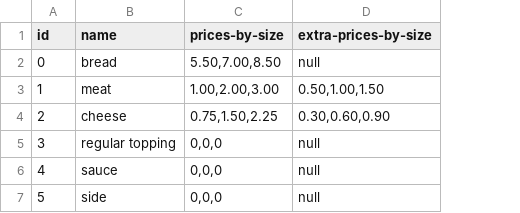
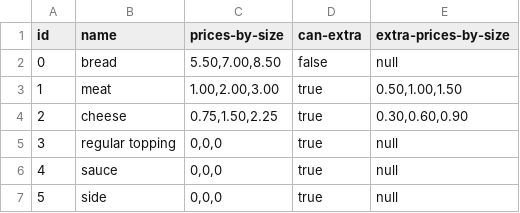
Before and after one commit to yuujn/nuclear-subs, a CSV file: data/sandwich/addition_categories.csv, drawn as a sheet; the diff names each change by its address in the sheet, - before the commit and + after, or states it on an @@ line.

Commit message:
add can-extra to category data file
This field describes whether the customer is allowed to request extra
of a given sandwich component.

```diff
--- a/data/sandwich/addition_categories.csv
+++ b/data/sandwich/addition_categories.csv
+column D (can-extra), rows 2-7: false | true | true | true | true | true
```
Also changed, not shown: 2 other files.
